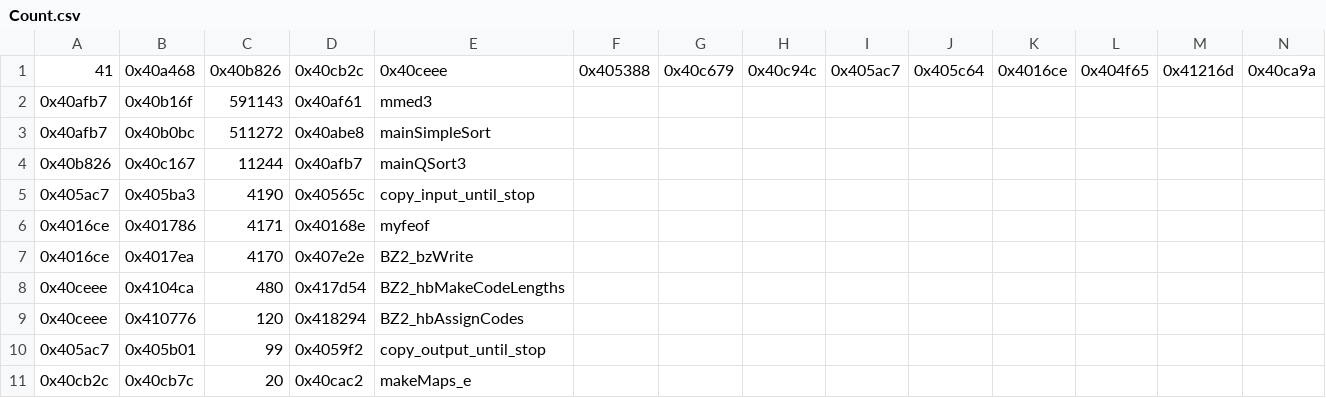
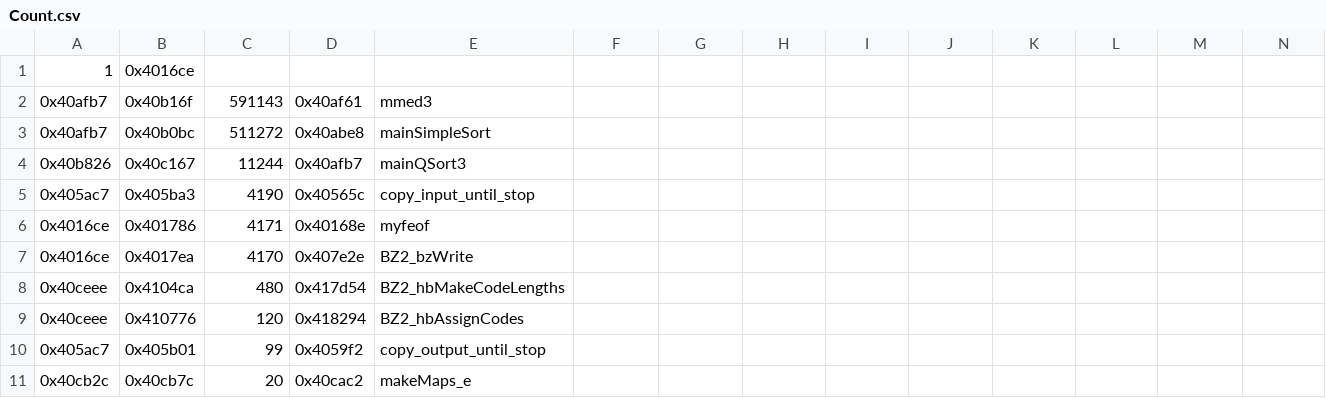
Before and after one commit to AssafKlein-tech/BinTransAndOpt, a CSV file: Project/Count.csv, drawn as a sheet; only a part is shown; removed rows and columns are numbered as before the commit, all else as after; rows hold the shown columns only; the diff names each change by its address in the sheet, - before the commit and + after, or states it on an @@ line.

```diff
--- a/Project/Count.csv
+++ b/Project/Count.csv
-row 1: 41 | 0x40a468 | 0x40b826 | 0x40cb2c | 0x40ceee | 0x405388 | 0x40c679 | 0x40c94c | 0x405ac7 | 0x405c64 | 0x4016ce | 0x404f65 | 0x41216d | 0x40ca9a
+row 1: 1 | 0x4016ce
```
Also changed, not shown: 1 other file.
